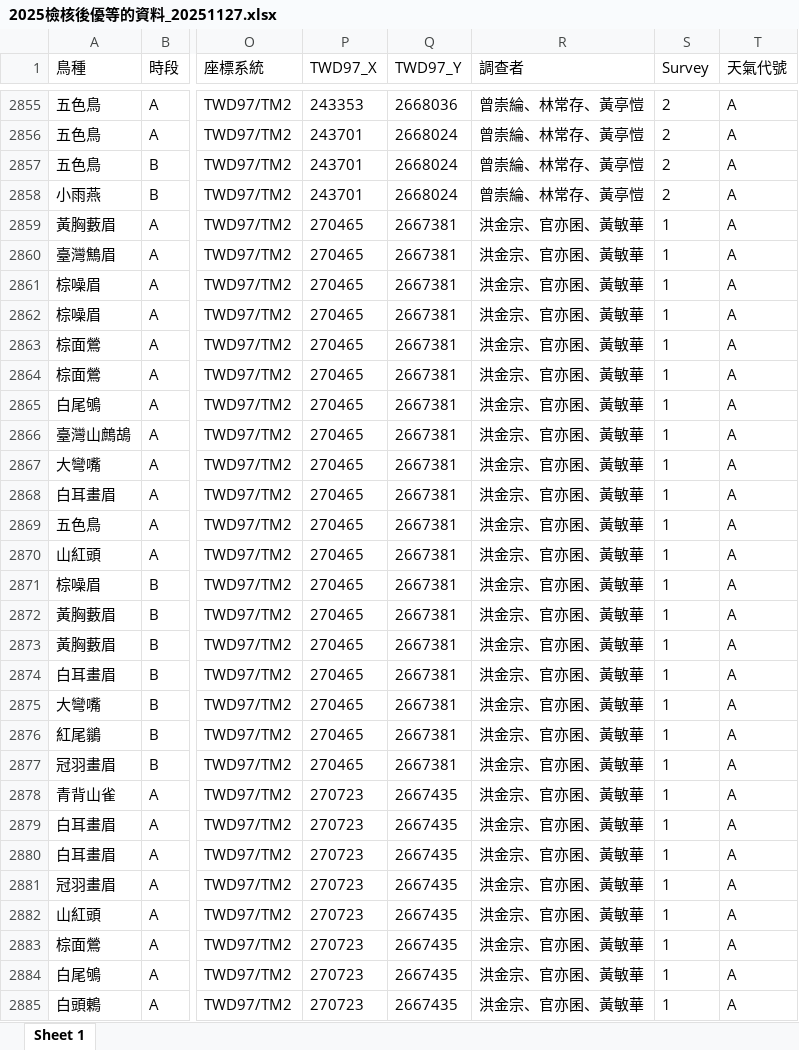
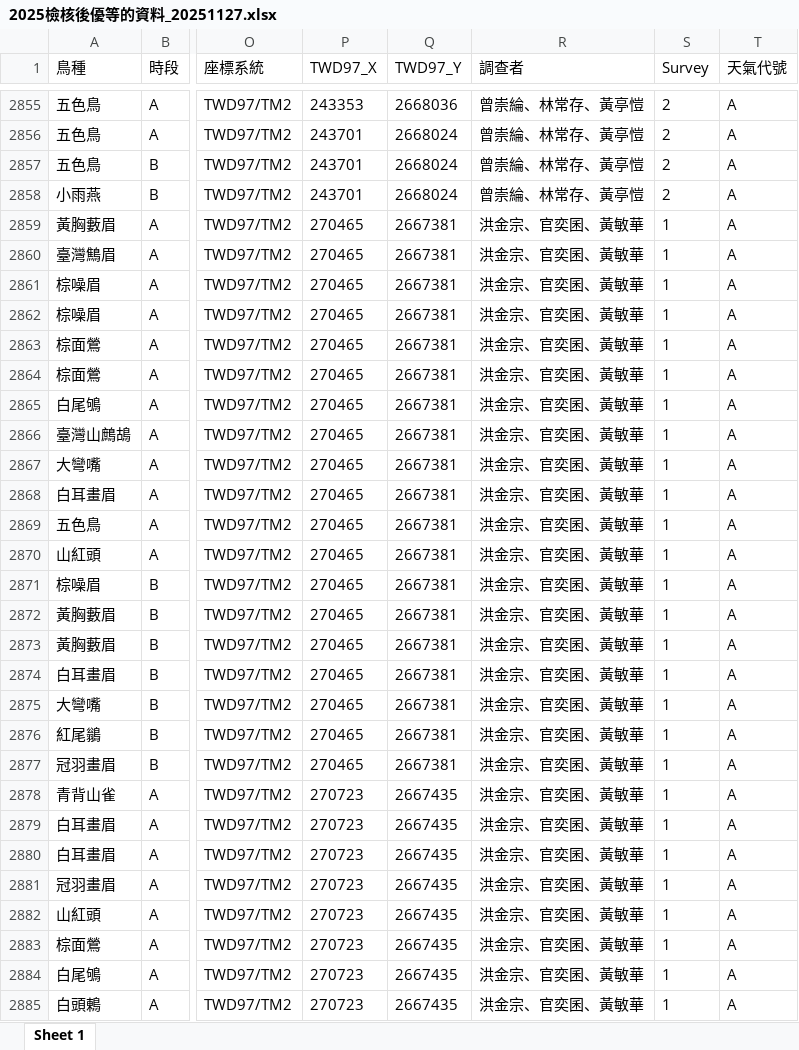
Before and after one commit to wetinhsu/Macaca-population-trend, an Excel workbook: 2025檢核後優等的資料_20251127.xlsx, sheet Sheet 1, drawn as a sheet; only a part is shown, gaps mark what is left out; values as stored, in another font and other column widths than the file's, no borders; the diff covers the shown part only; the diff names each change by its address in the sheet, - before the commit and + after, or states it on an @@ line.

```diff
--- a/2025檢核後優等的資料_20251127.xlsx (sheet Sheet 1)
+++ b/2025檢核後優等的資料_20251127.xlsx (sheet Sheet 1)
-R2859:R2885 (調查者): 洪金宗、官亦囷、黃敏華
+R2859:R2885 (調查者): 洪金宗、官奕囷、黃敏華
```
Also changed, not shown: 54 edited cells elsewhere in this sheet, Report of Foresty_20251127/鳥類_excel圖_20251202.xlsx, 14 other files.
